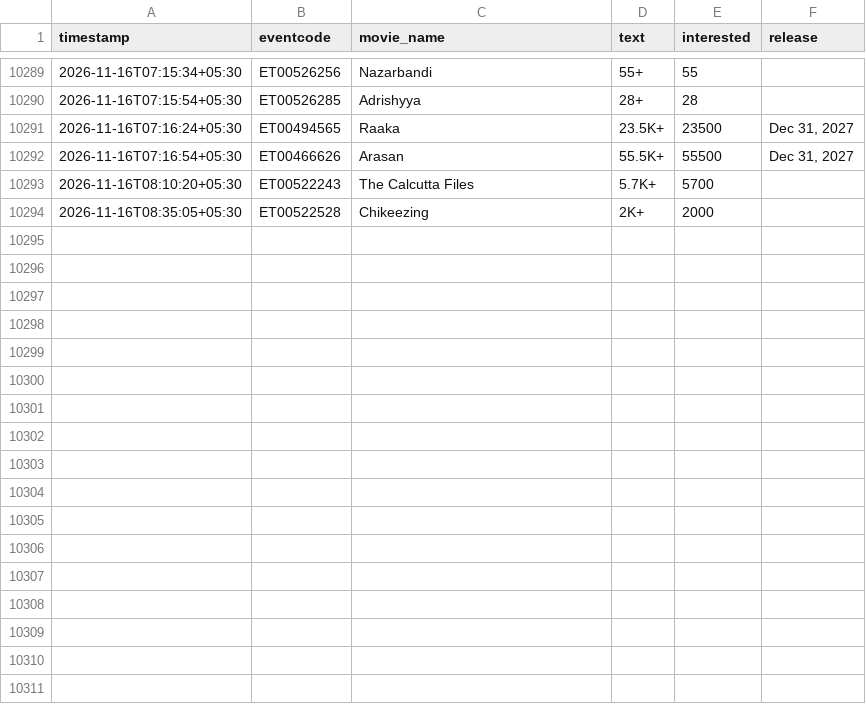
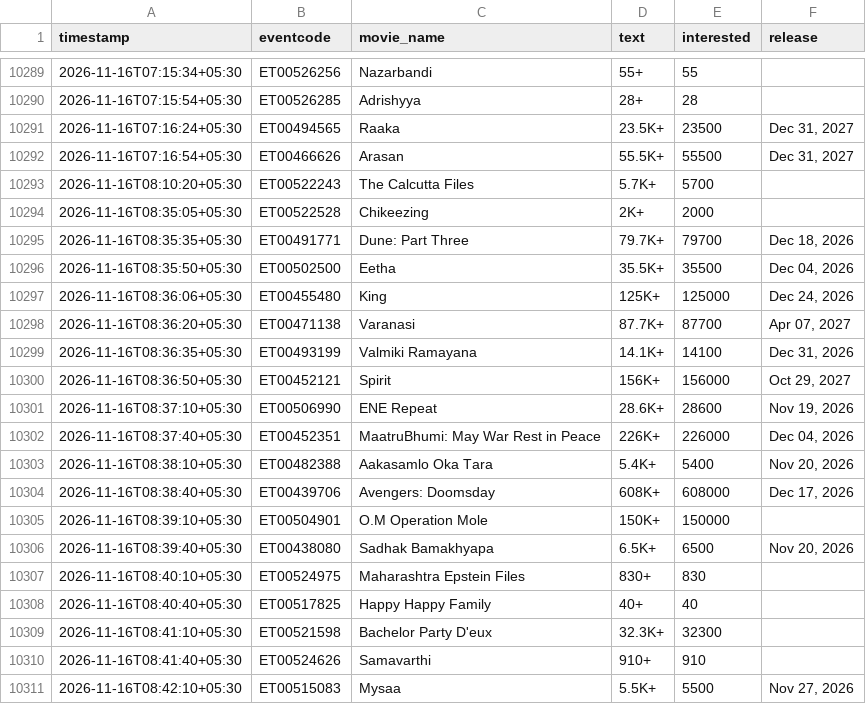
Before and after one commit to Venkyiiit756/hyd-movie-trends, a CSV file: data/interest.csv, drawn as a sheet; only a part is shown, gaps mark what is left out.

```diff
--- a/data/interest.csv
+++ b/data/interest.csv
@@ -10294 +10294,18 @@ timestamp,eventcode,movie_name,text,interested,release
 2026-11-16T08:35:05+05:30,ET00522528,Chikeezing,2K+,2000,
+2026-11-16T08:35:35+05:30,ET00491771,Dune: Part Three,79.7K+,79700,"Dec 18, 2026"
+2026-11-16T08:35:50+05:30,ET00502500,Eetha,35.5K+,35500,"Dec 04, 2026"
+2026-11-16T08:36:06+05:30,ET00455480,King,125K+,125000,"Dec 24, 2026"
+2026-11-16T08:36:20+05:30,ET00471138,Varanasi,87.7K+,87700,"Apr 07, 2027"
+2026-11-16T08:36:35+05:30,ET00493199,Valmiki Ramayana,14.1K+,14100,"Dec 31, 2026"
+2026-11-16T08:36:50+05:30,ET00452121,Spirit,156K+,156000,"Oct 29, 2027"
+2026-11-16T08:37:10+05:30,ET00506990,ENE Repeat,28.6K+,28600,"Nov 19, 2026"
+2026-11-16T08:37:40+05:30,ET00452351,MaatruBhumi: May War Rest in Peace,226K+,226000,"Dec 04, 2026"
+2026-11-16T08:38:10+05:30,ET00482388,Aakasamlo Oka Tara,5.4K+,5400,"Nov 20, 2026"
+2026-11-16T08:38:40+05:30,ET00439706,Avengers: Doomsday,608K+,608000,"Dec 17, 2026"
+2026-11-16T08:39:10+05:30,ET00504901,O.M Operation Mole,150K+,150000,
+2026-11-16T08:39:40+05:30,ET00438080,Sadhak Bamakhyapa,6.5K+,6500,"Nov 20, 2026"
+2026-11-16T08:40:10+05:30,ET00524975,Maharashtra Epstein Files,830+,830,
+2026-11-16T08:40:40+05:30,ET00517825,Happy Happy Family,40+,40,
+2026-11-16T08:41:10+05:30,ET00521598,Bachelor Party D'eux,32.3K+,32300,
+2026-11-16T08:41:40+05:30,ET00524626,Samavarthi,910+,910,
+2026-11-16T08:42:10+05:30,ET00515083,Mysaa,5.5K+,5500,"Nov 27, 2026"
```
Also changed, not shown: history/bouma.csv, history/ramayana.csv, 12 other files.
